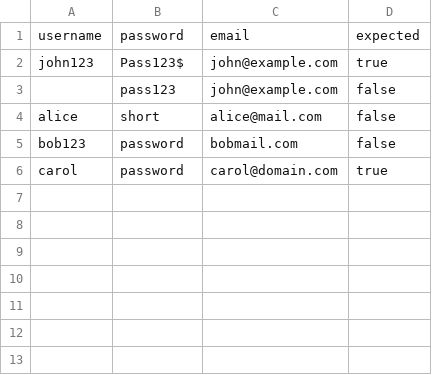
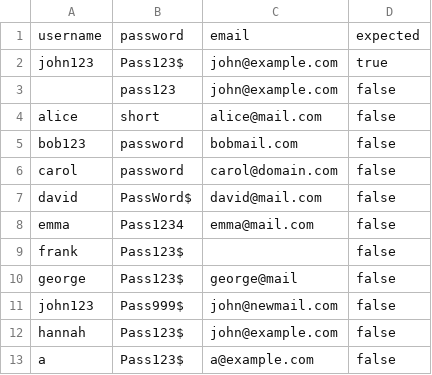
Before and after one commit to Nibphamm/DE190530_SWT301, a CSV file: SWT_LAB3/src/main/resources/test-data.csv, drawn as a sheet.

```diff
--- a/SWT_LAB3/src/main/resources/test-data.csv
+++ b/SWT_LAB3/src/main/resources/test-data.csv
@@ -5,2 +5,9 @@ alice,short,alice@mail.com,false
 bob123,password,bobmail.com,false
-carol,password,carol@domain.com,true
+carol,password,carol@domain.com,false
+david,PassWord$,david@mail.com,false
+emma,Pass1234,emma@mail.com,false
+frank,Pass123$,,false
+george,Pass123$,george@mail,false
+john123,Pass999$,john@newmail.com,false
+hannah,Pass123$,john@example.com,false
+a,Pass123$,a@example.com,false
```
Also changed, not shown: 3 other files.
